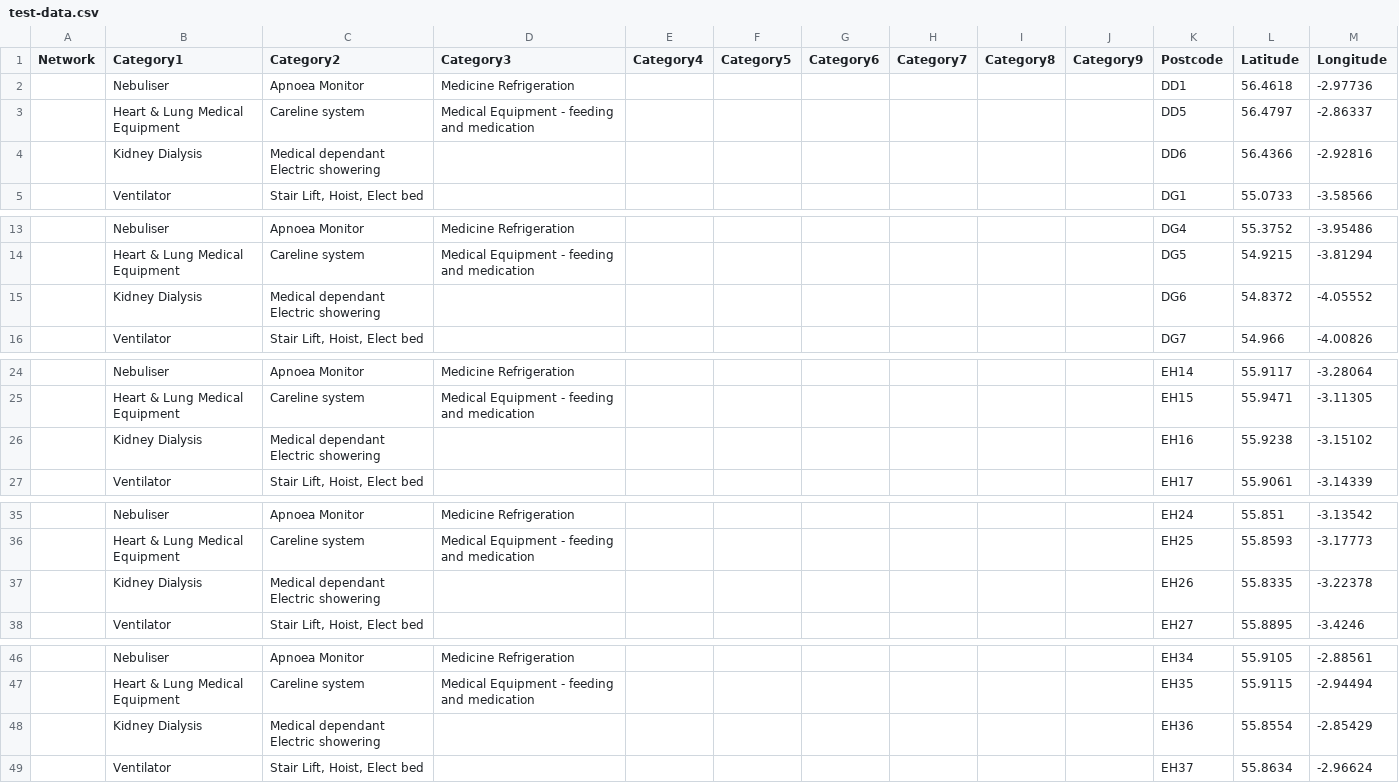
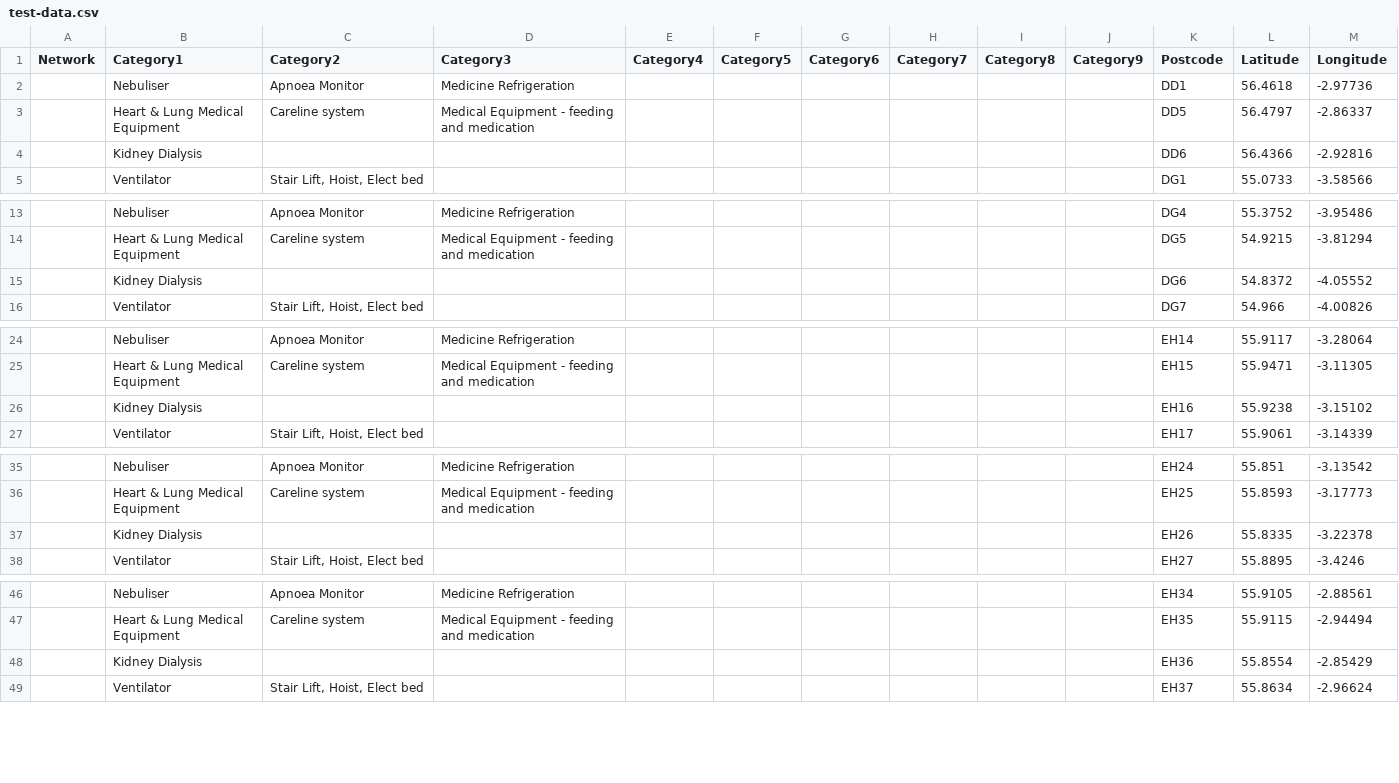
Before and after one commit to j-mcq/ssvc-flutter, a CSV file: input_data/test-data.csv, drawn as a sheet; only a part is shown, gaps mark what is left out; the diff covers the shown part only.

```diff
--- a/input_data/test-data.csv
+++ b/input_data/test-data.csv
@@ -3,3 +3,3 @@
 ,Heart & Lung Medical Equipment ,Careline system ,Medical Equipment - feeding and medication ,,,,,,,DD5,56.4797,-2.86337
-,Kidney Dialysis ,Medical dependant Electric showering ,,,,,,,,DD6,56.4366,-2.92816
+,Kidney Dialysis ,,,,,,,,,DD6,56.4366,-2.92816
 ,Ventilator ,"Stair Lift, Hoist, Elect bed ",,,,,,,,DG1,55.0733,-3.58566
@@ -14,3 +14,3 @@
 ,Heart & Lung Medical Equipment ,Careline system ,Medical Equipment - feeding and medication ,,,,,,,DG5,54.9215,-3.81294
-,Kidney Dialysis ,Medical dependant Electric showering ,,,,,,,,DG6,54.8372,-4.05552
+,Kidney Dialysis ,,,,,,,,,DG6,54.8372,-4.05552
 ,Ventilator ,"Stair Lift, Hoist, Elect bed ",,,,,,,,DG7,54.966,-4.00826
@@ -25,3 +25,3 @@
 ,Heart & Lung Medical Equipment ,Careline system ,Medical Equipment - feeding and medication ,,,,,,,EH15,55.9471,-3.11305
-,Kidney Dialysis ,Medical dependant Electric showering ,,,,,,,,EH16,55.9238,-3.15102
+,Kidney Dialysis ,,,,,,,,,EH16,55.9238,-3.15102
 ,Ventilator ,"Stair Lift, Hoist, Elect bed ",,,,,,,,EH17,55.9061,-3.14339
@@ -36,3 +36,3 @@
 ,Heart & Lung Medical Equipment ,Careline system ,Medical Equipment - feeding and medication ,,,,,,,EH25,55.8593,-3.17773
-,Kidney Dialysis ,Medical dependant Electric showering ,,,,,,,,EH26,55.8335,-3.22378
+,Kidney Dialysis ,,,,,,,,,EH26,55.8335,-3.22378
 ,Ventilator ,"Stair Lift, Hoist, Elect bed ",,,,,,,,EH27,55.8895,-3.4246
@@ -47,3 +47,3 @@
 ,Heart & Lung Medical Equipment ,Careline system ,Medical Equipment - feeding and medication ,,,,,,,EH35,55.9115,-2.94494
-,Kidney Dialysis ,Medical dependant Electric showering ,,,,,,,,EH36,55.8554,-2.85429
+,Kidney Dialysis ,,,,,,,,,EH36,55.8554,-2.85429
 ,Ventilator ,"Stair Lift, Hoist, Elect bed ",,,,,,,,EH37,55.8634,-2.96624
```
Also changed, not shown: 43 edited cells elsewhere in this file, 7 other files.
